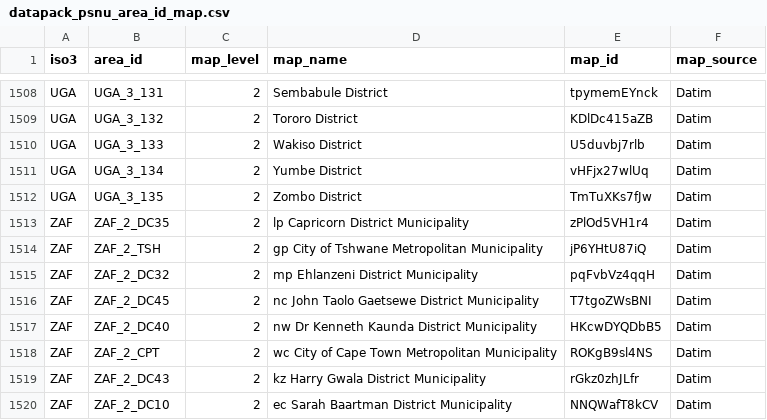
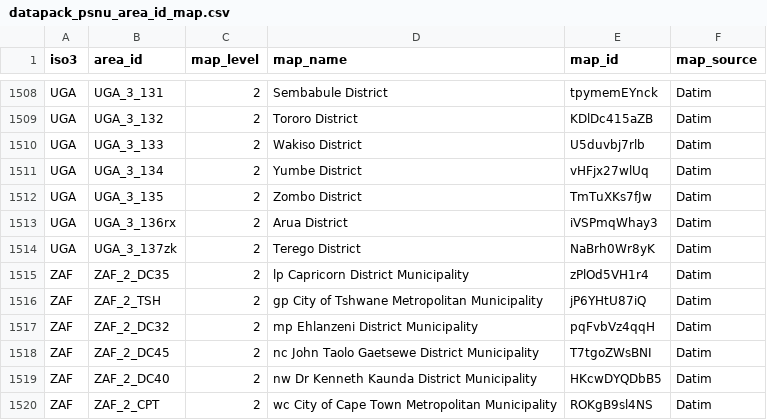
Before and after one commit to mrc-ide/naomi, a CSV file: inst/datapack/datapack_psnu_area_id_map.csv, drawn as a sheet; only a part is shown, gaps mark what is left out; the shorter side is filled out with more unchanged rows.

Commit message:
update datim UID for UGA Arua and Terego

```diff
--- a/inst/datapack/datapack_psnu_area_id_map.csv
+++ b/inst/datapack/datapack_psnu_area_id_map.csv
@@ -1512,2 +1512,4 @@ UGA,UGA_3_134,2,Yumbe District,vHFjx27wlUq,Datim
 UGA,UGA_3_135,2,Zombo District,TmTuXKs7fJw,Datim
+UGA,UGA_3_136rx,2,Arua District,iVSPmqWhay3,Datim
+UGA,UGA_3_137zk,2,Terego District,NaBrh0Wr8yK,Datim
 ZAF,ZAF_2_DC35,2,lp Capricorn District Municipality,zPlOd5VH1r4,Datim
```
Also changed, not shown: 2 other files.
